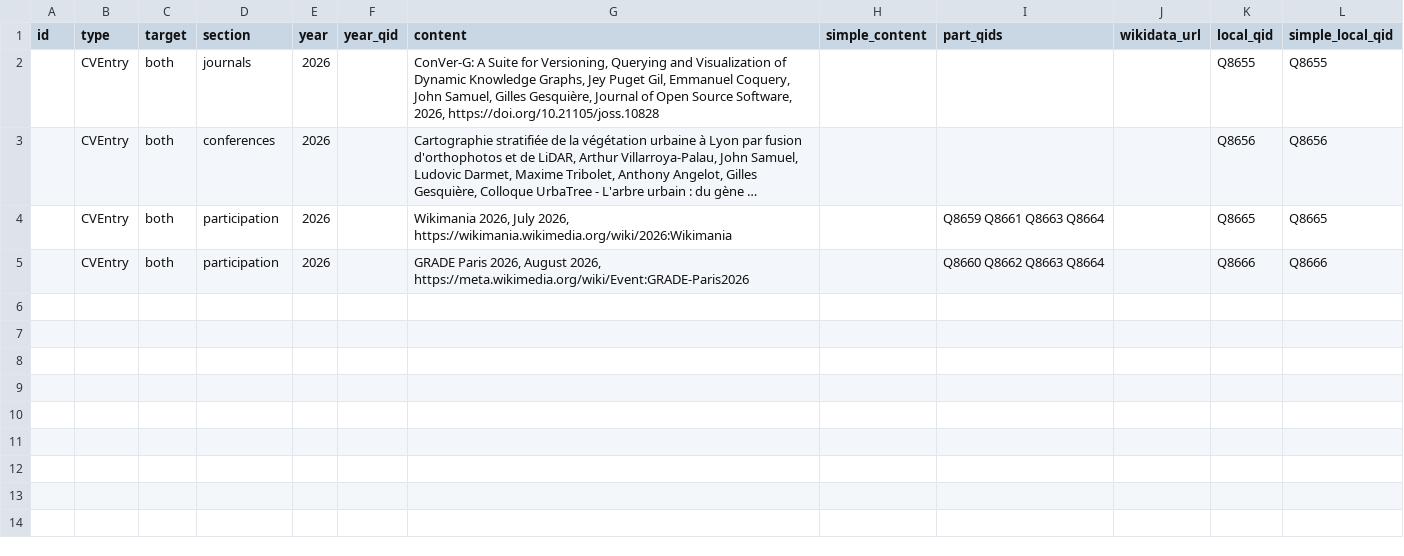
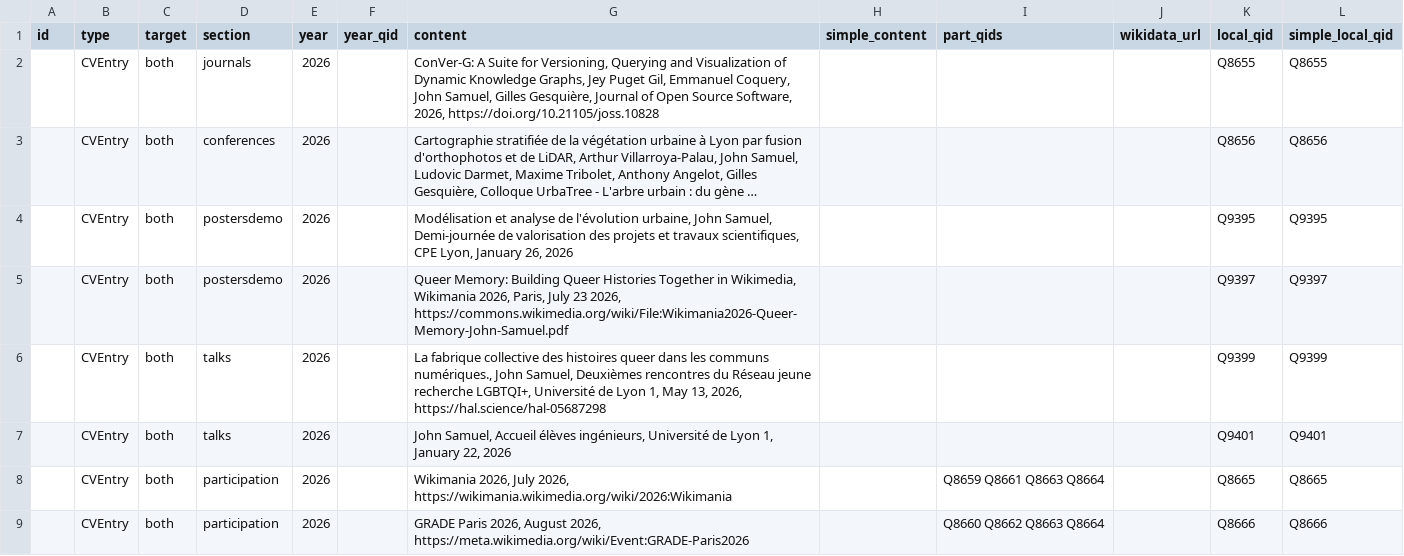
Before and after one commit to johnsamuelwrites/johnsamuelwrites.github.io, a CSV file: data/content-updates/cv.csv, drawn as a sheet; long unchanged cells end in …; the diff names each change by its address in the sheet, - before the commit and + after, or states it on an @@ line.

Commit message:
Add Wikimania 2026 poster and LGBTQ+ chair talk

```diff
--- a/data/content-updates/cv.csv
+++ b/data/content-updates/cv.csv
+row 4:  | CVEntry | both | postersdemo | 2026 |  | Modélisation et analyse de l'évolution urbaine, John Samuel, Demi-journée de valorisation des projets et travaux scientifiques, CPE Lyon, January 26, 2026 |  |  |  | Q9395 | Q9395
+row 5:  | CVEntry | both | postersdemo | 2026 |  | Queer Memory: Building Queer Histories Together in Wikimedia, Wikimania 2026, Paris, July 23 2026, https://commons.wikimedia.org/wiki/File:Wikimania2026-Queer-Memory-John-Samuel.pdf |  |  |  | Q9397 | Q9397
+row 6:  | CVEntry | both | talks | 2026 |  | La fabrique collective des histoires queer dans les communs numériques., John Samuel, Deuxièmes rencontres du Réseau jeune recherche LGBTQI+, Université de Lyon 1, May 13, 2026, https://hal.science/hal-05687298 |  |  |  | Q9399 | Q9399
+row 7:  | CVEntry | both | talks | 2026 |  | John Samuel, Accueil élèves ingénieurs, Université de Lyon 1, January 22, 2026 |  |  |  | Q9401 | Q9401
```
Also changed, not shown: 19 other files.
